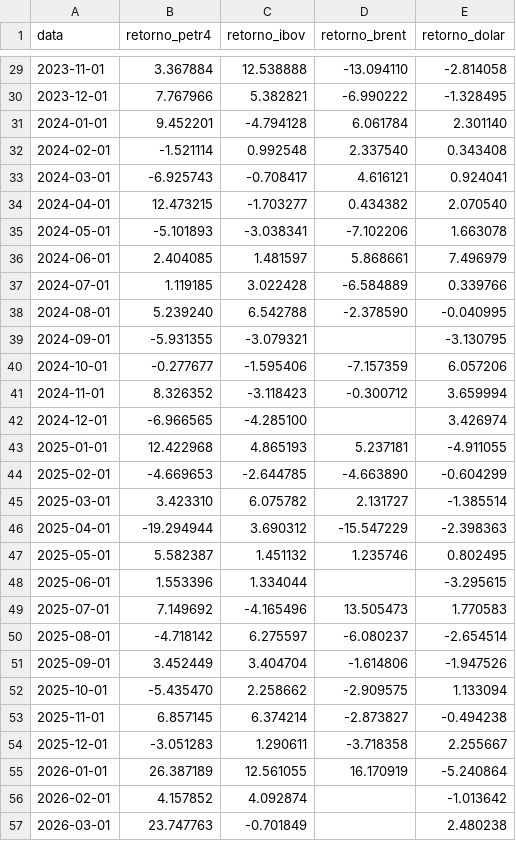
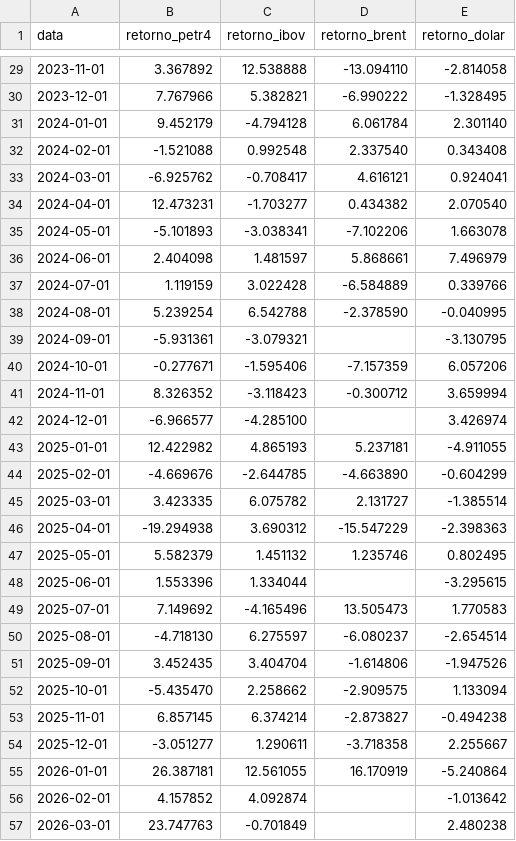
Before and after one commit to Luiz-Silva19/correlacaoRegressao, a CSV file: data/dados_mercado.csv, drawn as a sheet; only a part is shown, gaps mark what is left out; the diff covers the shown part only.

```diff
--- a/data/dados_mercado.csv
+++ b/data/dados_mercado.csv
@@ -29,28 +29,28 @@ data,retorno_petr4,retorno_ibov,retorno_brent,retorno_dolar
-2023-11-01,3.367884,12.538888,-13.094110,-2.814058
+2023-11-01,3.367892,12.538888,-13.094110,-2.814058
 2023-12-01,7.767966,5.382821,-6.990222,-1.328495
-2024-01-01,9.452201,-4.794128,6.061784,2.301140
-2024-02-01,-1.521114,0.992548,2.337540,0.343408
-2024-03-01,-6.925743,-0.708417,4.616121,0.924041
-2024-04-01,12.473215,-1.703277,0.434382,2.070540
+2024-01-01,9.452179,-4.794128,6.061784,2.301140
+2024-02-01,-1.521088,0.992548,2.337540,0.343408
+2024-03-01,-6.925762,-0.708417,4.616121,0.924041
+2024-04-01,12.473231,-1.703277,0.434382,2.070540
 2024-05-01,-5.101893,-3.038341,-7.102206,1.663078
-2024-06-01,2.404085,1.481597,5.868661,7.496979
-2024-07-01,1.119185,3.022428,-6.584889,0.339766
-2024-08-01,5.239240,6.542788,-2.378590,-0.040995
-2024-09-01,-5.931355,-3.079321,,-3.130795
-2024-10-01,-0.277677,-1.595406,-7.157359,6.057206
+2024-06-01,2.404098,1.481597,5.868661,7.496979
+2024-07-01,1.119159,3.022428,-6.584889,0.339766
+2024-08-01,5.239254,6.542788,-2.378590,-0.040995
+2024-09-01,-5.931361,-3.079321,,-3.130795
+2024-10-01,-0.277671,-1.595406,-7.157359,6.057206
 2024-11-01,8.326352,-3.118423,-0.300712,3.659994
-2024-12-01,-6.966565,-4.285100,,3.426974
-2025-01-01,12.422968,4.865193,5.237181,-4.911055
-2025-02-01,-4.669653,-2.644785,-4.663890,-0.604299
-2025-03-01,3.423310,6.075782,2.131727,-1.385514
-2025-04-01,-19.294944,3.690312,-15.547229,-2.398363
-2025-05-01,5.582387,1.451132,1.235746,0.802495
+2024-12-01,-6.966577,-4.285100,,3.426974
+2025-01-01,12.422982,4.865193,5.237181,-4.911055
+2025-02-01,-4.669676,-2.644785,-4.663890,-0.604299
+2025-03-01,3.423335,6.075782,2.131727,-1.385514
+2025-04-01,-19.294938,3.690312,-15.547229,-2.398363
+2025-05-01,5.582379,1.451132,1.235746,0.802495
 2025-06-01,1.553396,1.334044,,-3.295615
 2025-07-01,7.149692,-4.165496,13.505473,1.770583
-2025-08-01,-4.718142,6.275597,-6.080237,-2.654514
-2025-09-01,3.452449,3.404704,-1.614806,-1.947526
+2025-08-01,-4.718130,6.275597,-6.080237,-2.654514
+2025-09-01,3.452435,3.404704,-1.614806,-1.947526
 2025-10-01,-5.435470,2.258662,-2.909575,1.133094
 2025-11-01,6.857145,6.374214,-2.873827,-0.494238
-2025-12-01,-3.051283,1.290611,-3.718358,2.255667
-2026-01-01,26.387189,12.561055,16.170919,-5.240864
+2025-12-01,-3.051277,1.290611,-3.718358,2.255667
+2026-01-01,26.387181,12.561055,16.170919,-5.240864
 2026-02-01,4.157852,4.092874,,-1.013642
```
Also changed, not shown: 24 edited cells elsewhere in this file, data/dados_tratados.csv, output/tabelas/tabela_correlacoes.csv, 13 other files.
